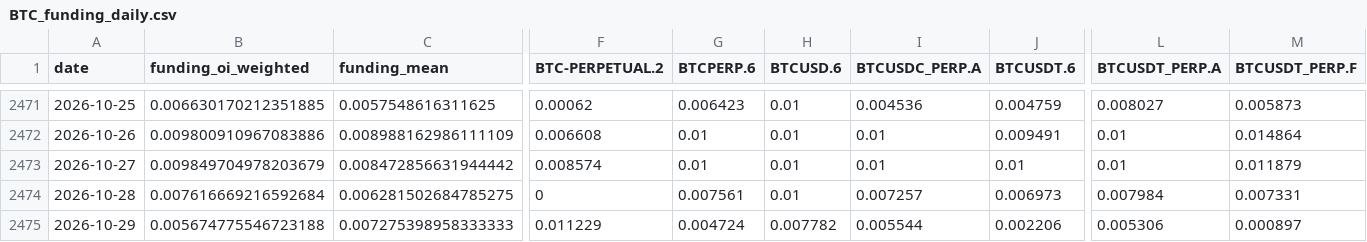
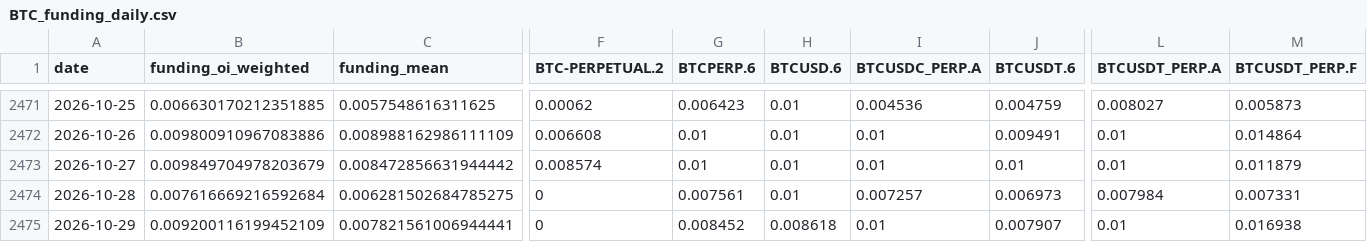
Before and after one commit to jaredbausch-ai/ctzb-data, a CSV file: data/derivs/BTC_funding_daily.csv, drawn as a sheet; only a part is shown, gaps mark what is left out; the diff covers the shown part only; the diff names each change by its address in the sheet, - before the commit and + after, or states it on an @@ line.

```diff
--- a/data/derivs/BTC_funding_daily.csv
+++ b/data/derivs/BTC_funding_daily.csv
-B2475 (funding_oi_weighted): 0.005674775546723188
+B2475 (funding_oi_weighted): 0.009200116199452109
-C2475 (funding_mean): 0.007275398958333333
+C2475 (funding_mean): 0.007821561006944441
-F2475 (BTC-PERPETUAL.2): 0.011229
+F2475 (BTC-PERPETUAL.2): 0
-G2475 (BTCPERP.6): 0.004724
+G2475 (BTCPERP.6): 0.008452
-H2475 (BTCUSD.6): 0.007782
+H2475 (BTCUSD.6): 0.008618
-I2475 (BTCUSDC_PERP.A): 0.005544
+I2475 (BTCUSDC_PERP.A): 0.01
-J2475 (BTCUSDT.6): 0.002206
+J2475 (BTCUSDT.6): 0.007907
-L2475 (BTCUSDT_PERP.A): 0.005306
+L2475 (BTCUSDT_PERP.A): 0.01
-M2475 (BTCUSDT_PERP.F): 0.000897
+M2475 (BTCUSDT_PERP.F): 0.016938
```
Also changed, not shown: 3 edited cells elsewhere in this file, data/ETH_4H.csv, datasets/cards.csv, 27 other files.
